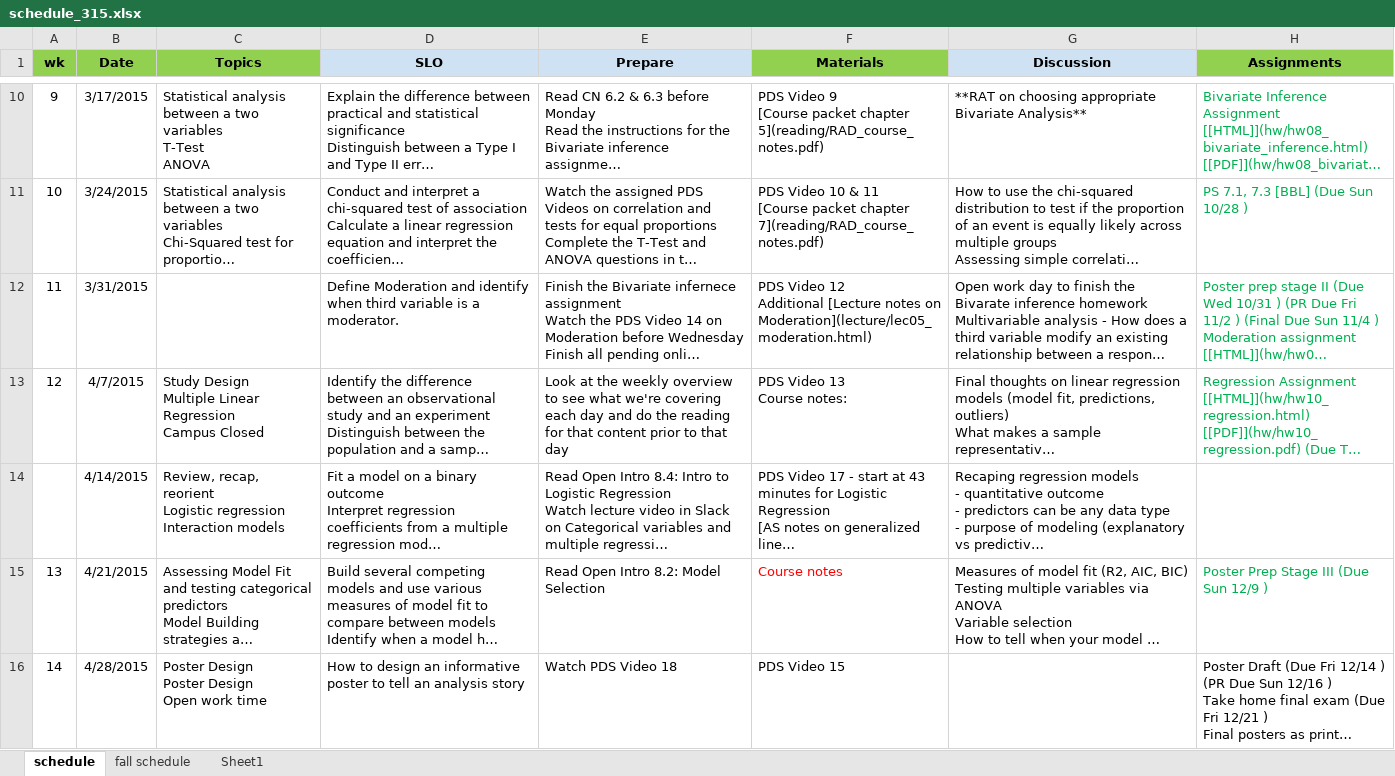
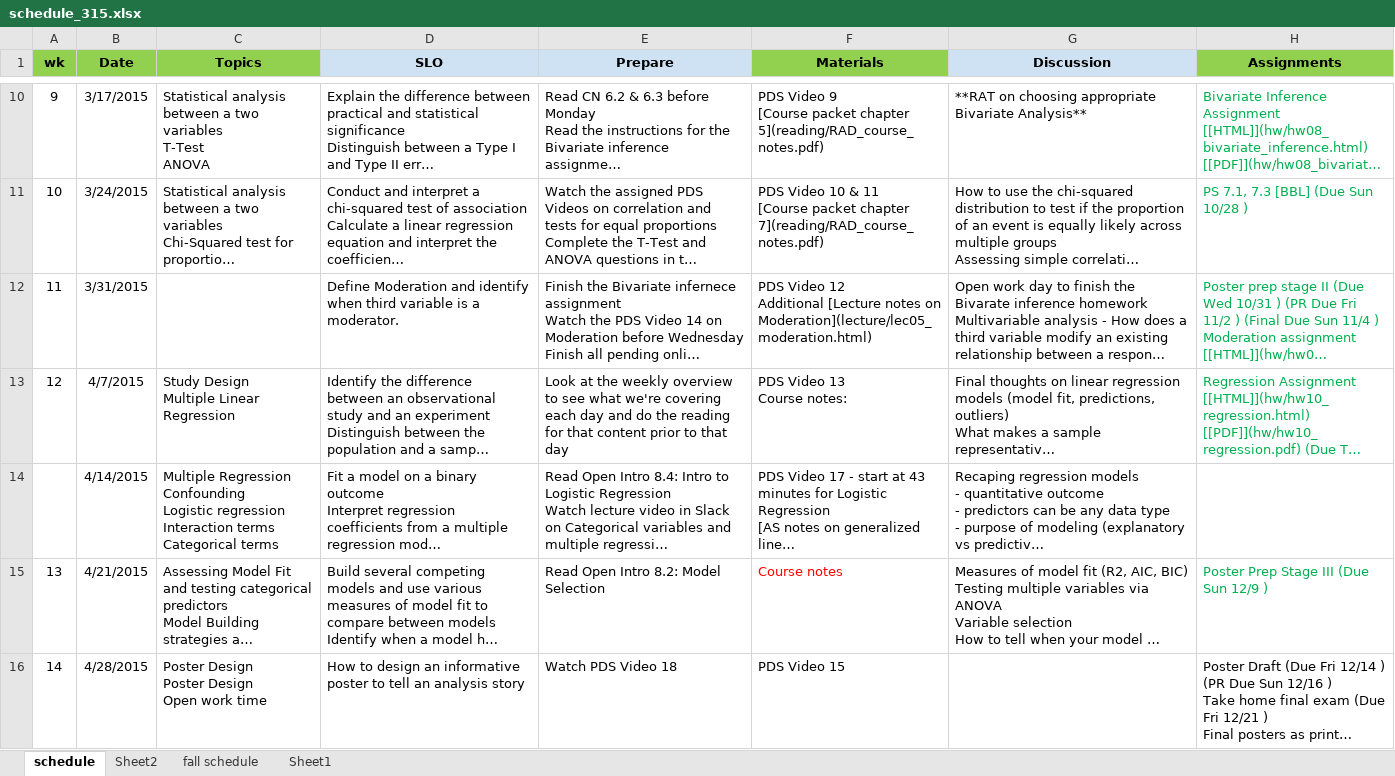
Before and after one commit to norcalbiostat/MATH315, an Excel workbook: schedule_315.xlsx, sheet schedule, drawn as a sheet; only a part is shown, gaps mark what is left out; long unchanged cells end in …; values as stored, in another font and other column widths than the file's, no borders; ↵ is a line break in a cell; the diff covers the shown part only; the diff names each change by its address in the sheet, - before the commit and + after, or states it on an @@ line.

Commit message:
working on schedule

```diff
--- a/schedule_315.xlsx (sheet schedule)
+++ b/schedule_315.xlsx (sheet schedule)
+sheet tab: Sheet2
-C13 (Topics): …Linear Regression ↵ Campus Closed
+C13 (Topics): …Linear Regression
-C14 (Topics): Review, recap, reorient ↵ Logistic regression ↵ Interaction models
+C14 (Topics): Multiple Regression ↵ Confounding ↵ Logistic regression ↵ Interaction terms ↵ Categorical terms
```
Also changed, not shown: 6 edited cells elsewhere in this sheet, sheet Sheet1, formulas that keep their value, 21 other files.
